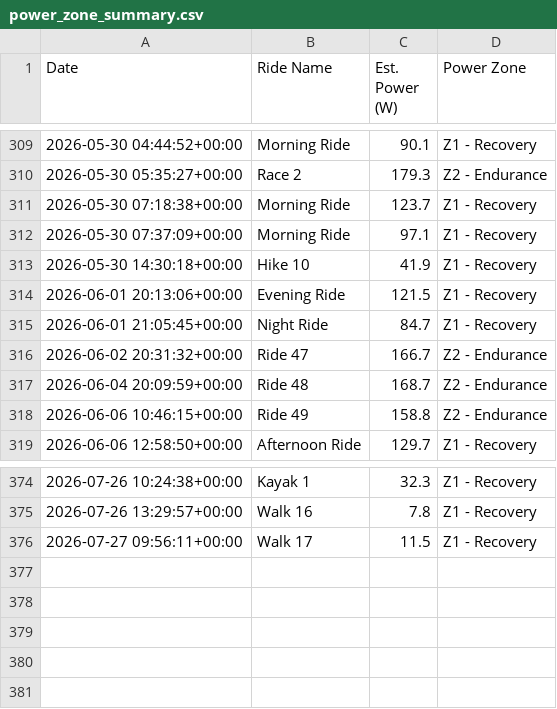
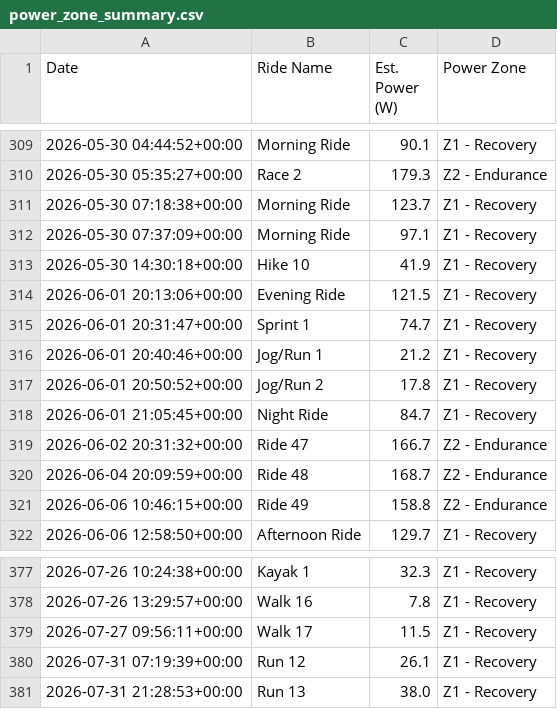
Before and after one commit to jbierowiec/MyWorkoutActivityDataProject, a CSV file: power_zone_summary.csv, drawn as a sheet; only a part is shown, gaps mark what is left out.

```diff
--- a/power_zone_summary.csv
+++ b/power_zone_summary.csv
@@ -314,2 +314,5 @@ Date,Ride Name,Est. Power (W),Power Zone
 2026-06-01 20:13:06+00:00,Evening Ride,121.5,Z1 - Recovery
+2026-06-01 20:31:47+00:00,Sprint 1,74.7,Z1 - Recovery
+2026-06-01 20:40:46+00:00,Jog/Run 1,21.2,Z1 - Recovery
+2026-06-01 20:50:52+00:00,Jog/Run 2,17.8,Z1 - Recovery
 2026-06-01 21:05:45+00:00,Night Ride,84.7,Z1 - Recovery
@@ -376 +379,3 @@ Date,Ride Name,Est. Power (W),Power Zone
 2026-07-27 09:56:11+00:00,Walk 17,11.5,Z1 - Recovery
+2026-07-31 07:19:39+00:00,Run 12,26.1,Z1 - Recovery
+2026-07-31 21:28:53+00:00,Run 13,38.0,Z1 - Recovery
```
Also changed, not shown: strava_activities.csv, 28 other files.
